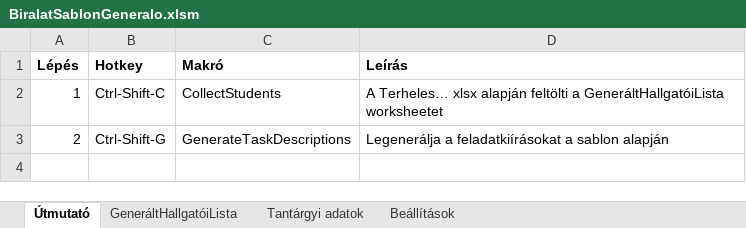
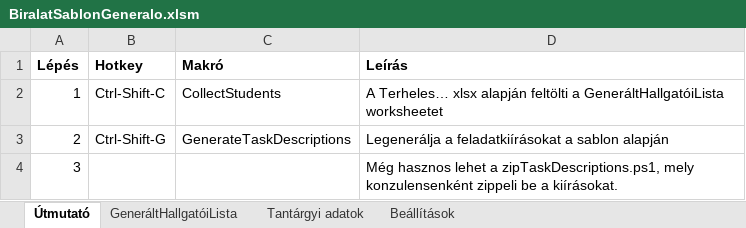
Before and after one commit to csorbakristof/learning_ai, an Excel workbook: AUT_BiralatiSablonGeneralo/BiralatSablonGeneralo.xlsm, sheet Útmutató, drawn as a sheet; values as stored, in another font and other column widths than the file's, no borders; the diff names each change by its address in the sheet, - before the commit and + after, or states it on an @@ line.

```diff
--- a/AUT_BiralatiSablonGeneralo/BiralatSablonGeneralo.xlsm (sheet Útmutató)
+++ b/AUT_BiralatiSablonGeneralo/BiralatSablonGeneralo.xlsm (sheet Útmutató)
+row 4: 3 |  |  | Még hasznos lehet a zipTaskDescriptions.ps1, mely konzulensenként zippeli be a kiírásokat.
```
Also changed, not shown: sheet GeneráltHallgatóiLista, 2 other files.
